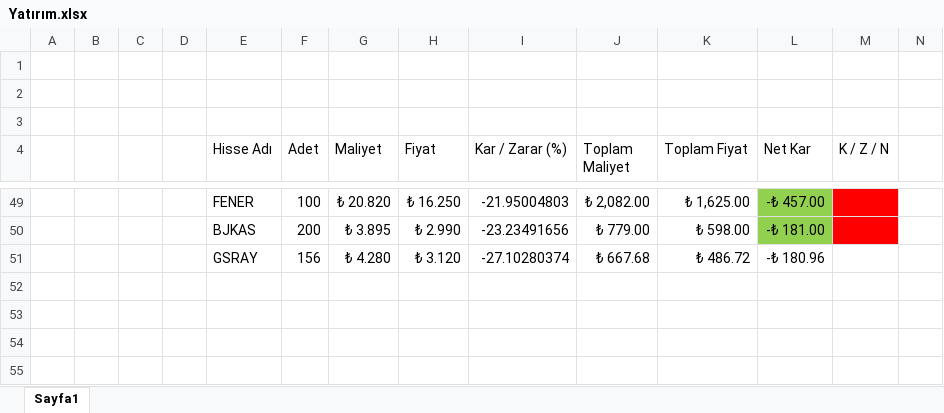
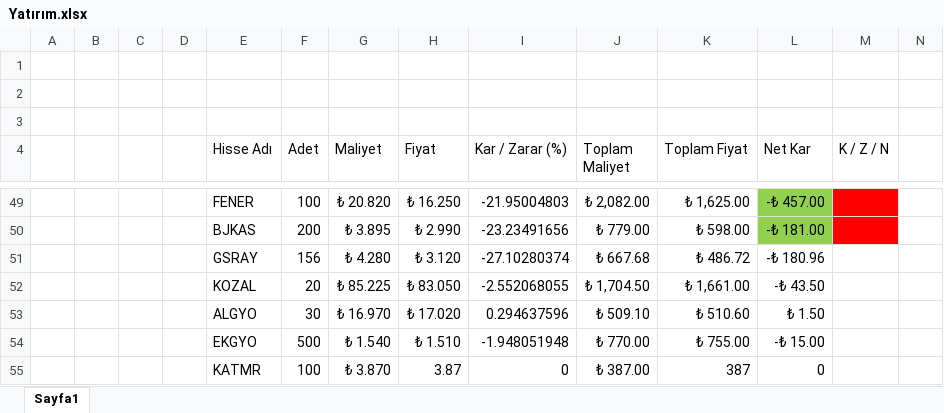
Before and after one commit to gkhntys/clipboards, an Excel workbook: Yatırım.xlsx, sheet Sayfa1, drawn as a sheet; only a part is shown, gaps mark what is left out; values as stored, in another font and other column widths than the file's, no borders; rows hold the shown columns only; the diff names each change by its address in the sheet, - before the commit and + after, or states it on an @@ line.

Commit message:
Update Yatırım.xlsx

```diff
--- a/Yatırım.xlsx (sheet Sayfa1)
+++ b/Yatırım.xlsx (sheet Sayfa1)
+row 52:  |  |  |  | KOZAL | 20 | ₺ 85.225 | ₺ 83.050 | -2.552068055 | ₺ 1,704.50 | ₺ 1,661.00 | -₺ 43.50
+row 53:  |  |  |  | ALGYO | 30 | ₺ 16.970 | ₺ 17.020 | 0.294637596 | ₺ 509.10 | ₺ 510.60 | ₺ 1.50
+row 54:  |  |  |  | EKGYO | 500 | ₺ 1.540 | ₺ 1.510 | -1.948051948 | ₺ 770.00 | ₺ 755.00 | -₺ 15.00
+row 55:  |  |  |  | KATMR | 100 | ₺ 3.870 | 3.87 | 0 | ₺ 387.00 | 387 | 0
```
